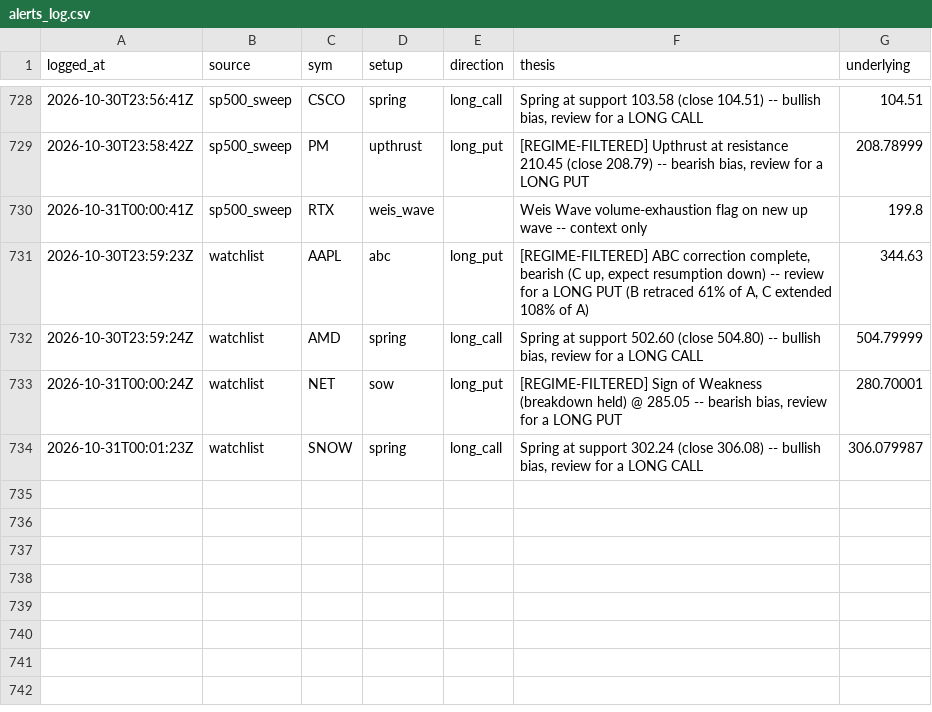
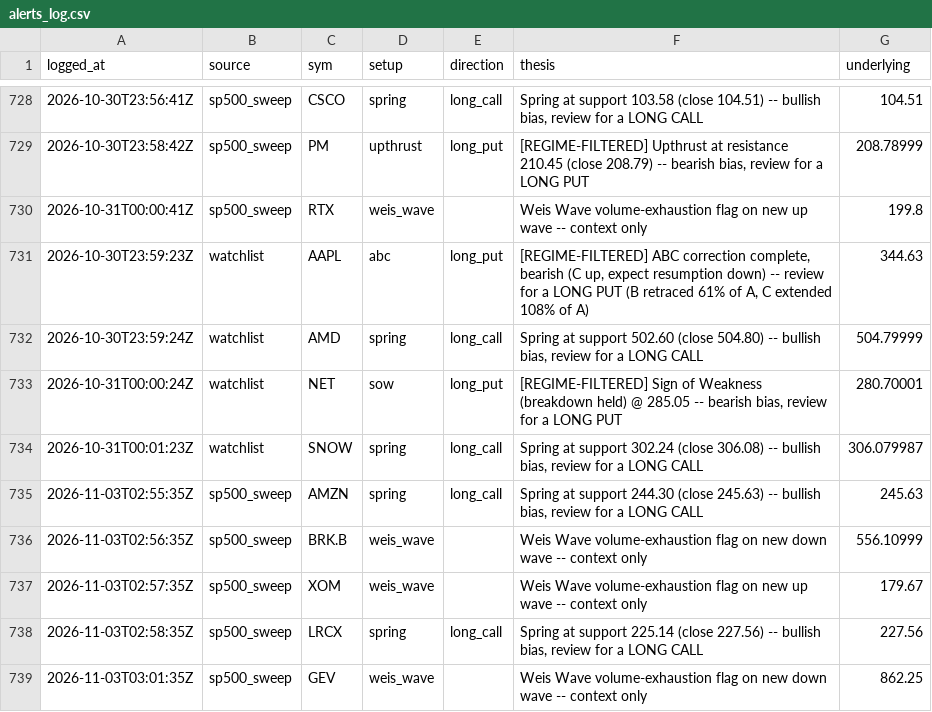
Before and after one commit to phani4393/wyckoff-scanner-ci, a CSV file: data/alerts_log.csv, drawn as a sheet; only a part is shown, gaps mark what is left out.

```diff
--- a/data/alerts_log.csv
+++ b/data/alerts_log.csv
@@ -734 +734,6 @@ logged_at,source,sym,setup,direction,thesis,underlying
 2026-10-31T00:01:23Z,watchlist,SNOW,spring,long_call,"Spring at support 302.24 (close 306.08) -- bullish bias, review for a LONG CALL",306.079987
+2026-11-03T02:55:35Z,sp500_sweep,AMZN,spring,long_call,"Spring at support 244.30 (close 245.63) -- bullish bias, review for a LONG CALL",245.63
+2026-11-03T02:56:35Z,sp500_sweep,BRK.B,weis_wave,,Weis Wave volume-exhaustion flag on new down wave -- context only,556.10999
+2026-11-03T02:57:35Z,sp500_sweep,XOM,weis_wave,,Weis Wave volume-exhaustion flag on new up wave -- context only,179.67
+2026-11-03T02:58:35Z,sp500_sweep,LRCX,spring,long_call,"Spring at support 225.14 (close 227.56) -- bullish bias, review for a LONG CALL",227.56
+2026-11-03T03:01:35Z,sp500_sweep,GEV,weis_wave,,Weis Wave volume-exhaustion flag on new down wave -- context only,862.25
```
